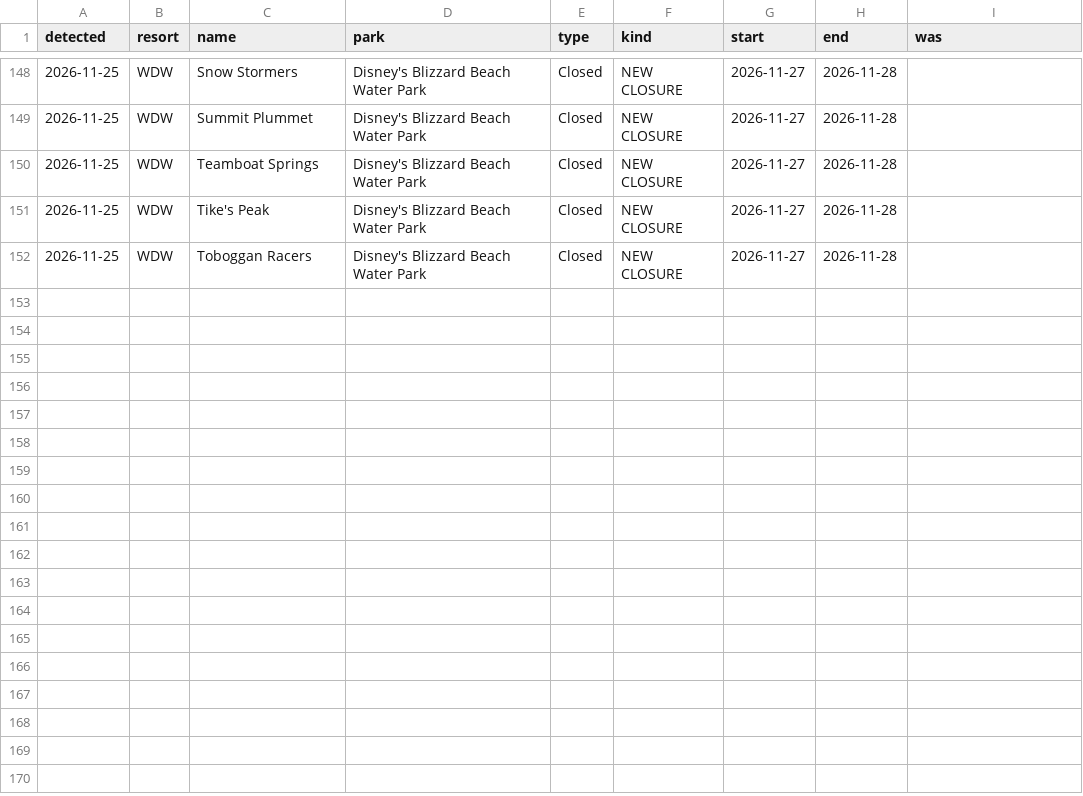
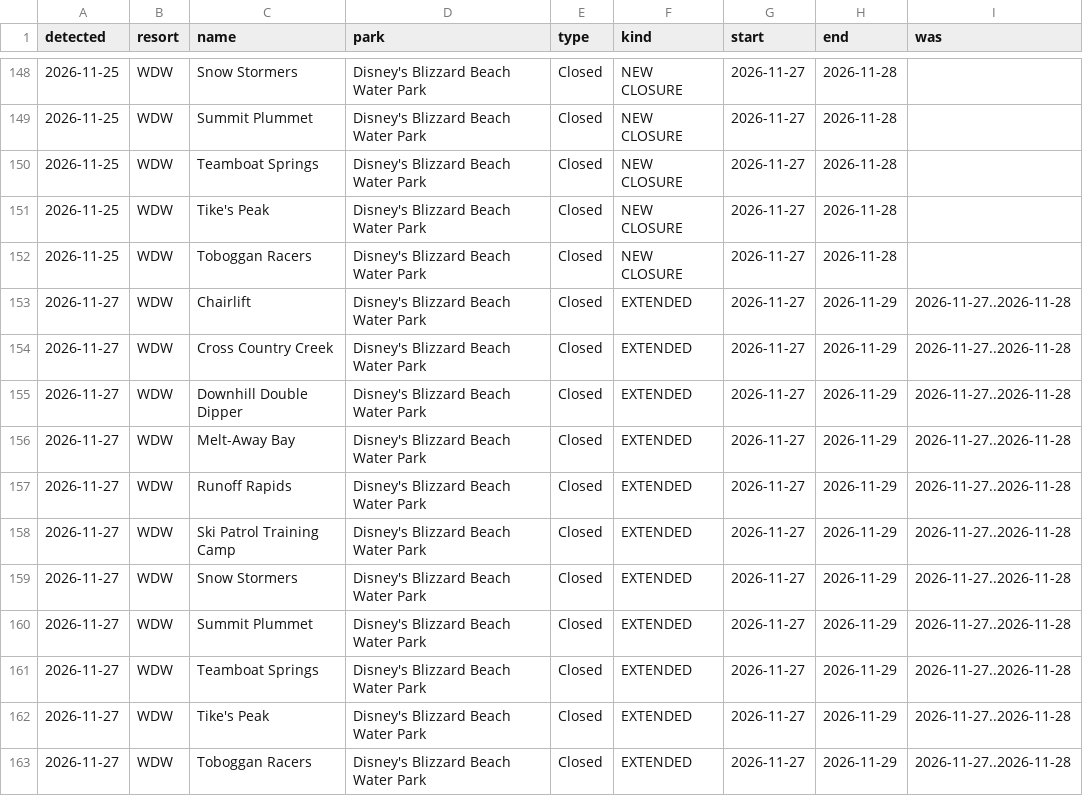
Before and after one commit to scoopdisney/closure-watch, a CSV file: data/closure-log.csv, drawn as a sheet; only a part is shown, gaps mark what is left out; the diff names each change by its address in the sheet, - before the commit and + after, or states it on an @@ line.

```diff
--- a/data/closure-log.csv
+++ b/data/closure-log.csv
+row 153: 2026-11-27 | WDW | Chairlift | Disney's Blizzard Beach Water Park | Closed | EXTENDED | 2026-11-27 | 2026-11-29 | 2026-11-27..2026-11-28
+row 154: 2026-11-27 | WDW | Cross Country Creek | Disney's Blizzard Beach Water Park | Closed | EXTENDED | 2026-11-27 | 2026-11-29 | 2026-11-27..2026-11-28
+row 155: 2026-11-27 | WDW | Downhill Double Dipper | Disney's Blizzard Beach Water Park | Closed | EXTENDED | 2026-11-27 | 2026-11-29 | 2026-11-27..2026-11-28
+row 156: 2026-11-27 | WDW | Melt-Away Bay | Disney's Blizzard Beach Water Park | Closed | EXTENDED | 2026-11-27 | 2026-11-29 | 2026-11-27..2026-11-28
+row 157: 2026-11-27 | WDW | Runoff Rapids | Disney's Blizzard Beach Water Park | Closed | EXTENDED | 2026-11-27 | 2026-11-29 | 2026-11-27..2026-11-28
+row 158: 2026-11-27 | WDW | Ski Patrol Training Camp | Disney's Blizzard Beach Water Park | Closed | EXTENDED | 2026-11-27 | 2026-11-29 | 2026-11-27..2026-11-28
+row 159: 2026-11-27 | WDW | Snow Stormers | Disney's Blizzard Beach Water Park | Closed | EXTENDED | 2026-11-27 | 2026-11-29 | 2026-11-27..2026-11-28
+row 160: 2026-11-27 | WDW | Summit Plummet | Disney's Blizzard Beach Water Park | Closed | EXTENDED | 2026-11-27 | 2026-11-29 | 2026-11-27..2026-11-28
+row 161: 2026-11-27 | WDW | Teamboat Springs | Disney's Blizzard Beach Water Park | Closed | EXTENDED | 2026-11-27 | 2026-11-29 | 2026-11-27..2026-11-28
+row 162: 2026-11-27 | WDW | Tike's Peak | Disney's Blizzard Beach Water Park | Closed | EXTENDED | 2026-11-27 | 2026-11-29 | 2026-11-27..2026-11-28
+row 163: 2026-11-27 | WDW | Toboggan Racers | Disney's Blizzard Beach Water Park | Closed | EXTENDED | 2026-11-27 | 2026-11-29 | 2026-11-27..2026-11-28
```
Also changed, not shown: data/closures.csv, data/horizon.csv.
